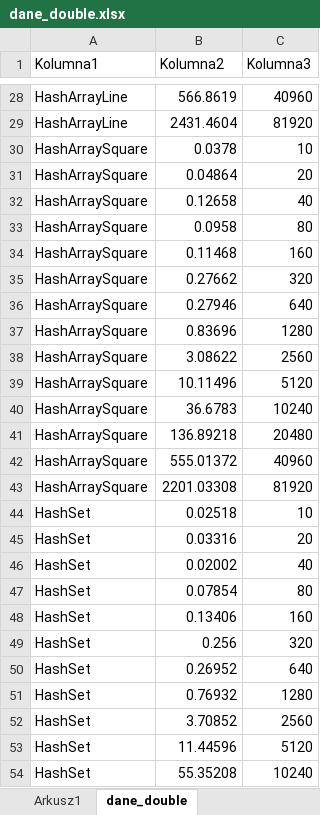
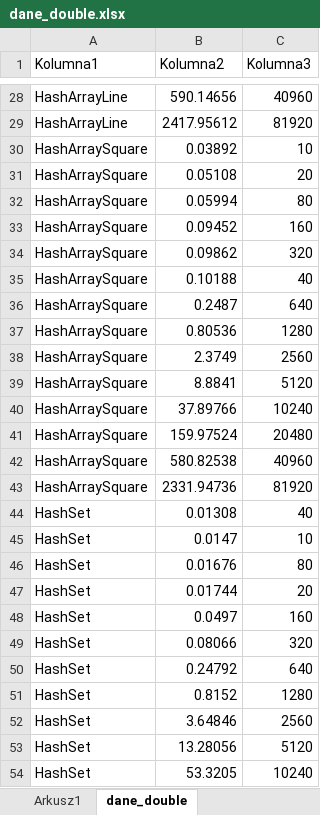
Before and after one commit to PANtroll/ZAiSD, an Excel workbook: lista6/dane_double.xlsx, sheet dane_double, drawn as a sheet; only a part is shown, gaps mark what is left out; values as stored, in another font and other column widths than the file's, no borders; charts and pictures and table styles not drawn; removed rows and columns are numbered as before the commit, all else as after; the diff covers the shown part only; the diff names each change by its address in the sheet, - before the commit and + after, or states it on an @@ line.

```diff
--- a/lista6/dane_double.xlsx (sheet dane_double)
+++ b/lista6/dane_double.xlsx (sheet dane_double)
-B28 (Kolumna2): 566.8619
+B28 (Kolumna2): 590.14656
-B29 (Kolumna2): 2431.4604
+B29 (Kolumna2): 2417.95612
-B30 (Kolumna2): 0.0378
+B30 (Kolumna2): 0.03892
-B31 (Kolumna2): 0.04864
+B31 (Kolumna2): 0.05108
-row 32: HashArraySquare | 0.12658 | 40
-B32 (Kolumna2): 0.0958
+B32 (Kolumna2): 0.05994
-B33 (Kolumna2): 0.11468
+B33 (Kolumna2): 0.09452
-B34 (Kolumna2): 0.27662
+B34 (Kolumna2): 0.09862
+row 35: HashArraySquare | 0.10188 | 40
-B36 (Kolumna2): 0.27946
+B36 (Kolumna2): 0.2487
-B37 (Kolumna2): 0.83696
+B37 (Kolumna2): 0.80536
-B38 (Kolumna2): 3.08622
+B38 (Kolumna2): 2.3749
-B39 (Kolumna2): 10.11496
+B39 (Kolumna2): 8.8841
-B40 (Kolumna2): 36.6783
+B40 (Kolumna2): 37.89766
-B41 (Kolumna2): 136.89218
+B41 (Kolumna2): 159.97524
-B42 (Kolumna2): 555.01372
+B42 (Kolumna2): 580.82538
-B43 (Kolumna2): 2201.03308
+B43 (Kolumna2): 2331.94736
-row 44: HashSet | 0.02518 | 10
-row 45: HashSet | 0.03316 | 20
-B44 (Kolumna2): 0.02002
+B44 (Kolumna2): 0.01308
+row 45: HashSet | 0.0147 | 10
-B46 (Kolumna2): 0.07854
+B46 (Kolumna2): 0.01676
+row 47: HashSet | 0.01744 | 20
-B48 (Kolumna2): 0.13406
+B48 (Kolumna2): 0.0497
-B49 (Kolumna2): 0.256
+B49 (Kolumna2): 0.08066
-B50 (Kolumna2): 0.26952
+B50 (Kolumna2): 0.24792
-B51 (Kolumna2): 0.76932
+B51 (Kolumna2): 0.8152
-B52 (Kolumna2): 3.70852
+B52 (Kolumna2): 3.64846
-B53 (Kolumna2): 11.44596
+B53 (Kolumna2): 13.28056
-B54 (Kolumna2): 55.35208
+B54 (Kolumna2): 53.3205
```
Also changed, not shown: 6 added rows, 6 removed rows and 23 edited cells elsewhere in this sheet, charts or pictures, lista6/dane_string.xlsx, 9 other files.
